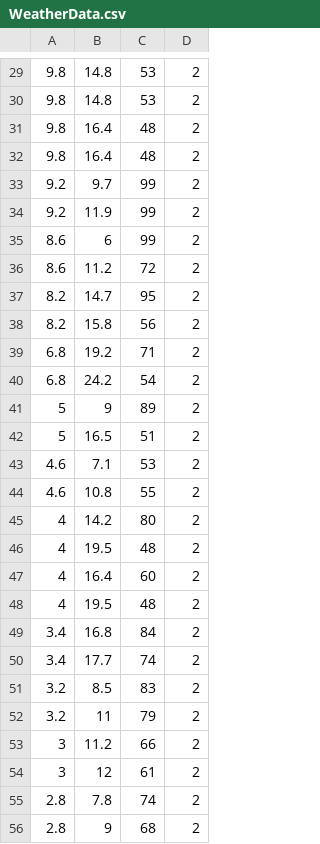
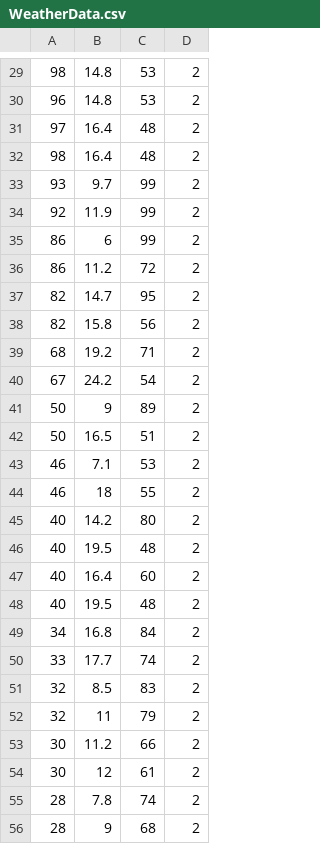
Before and after one commit to The-Vector/WeatherStation, a CSV file: WeatherData.csv, drawn as a sheet; only a part is shown, gaps mark what is left out; the diff covers the shown part only.

```diff
--- a/WeatherData.csv
+++ b/WeatherData.csv
@@ -29,28 +29,28 @@
-9.8,14.8,53,2
-9.8,14.8,53,2
-9.8,16.4,48,2
-9.8,16.4,48,2
-9.2,9.7,99,2
-9.2,11.9,99,2
-8.6,6,99,2
-8.6,11.2,72,2
-8.2,14.7,95,2
-8.2,15.8,56,2
-6.8,19.2,71,2
-6.8,24.2,54,2
-5,9,89,2
-5,16.5,51,2
-4.6,7.1,53,2
-4.6,10.8,55,2
-4,14.2,80,2
-4,19.5,48,2
-4,16.4,60,2
-4,19.5,48,2
-3.4,16.8,84,2
-3.4,17.7,74,2
-3.2,8.5,83,2
-3.2,11,79,2
-3,11.2,66,2
-3,12,61,2
-2.8,7.8,74,2
-2.8,9,68,2
+98,14.8,53,2
+96,14.8,53,2
+97,16.4,48,2
+98,16.4,48,2
+93,9.7,99,2
+92,11.9,99,2
+86,6,99,2
+86,11.2,72,2
+82,14.7,95,2
+82,15.8,56,2
+68,19.2,71,2
+67,24.2,54,2
+50,9,89,2
+50,16.5,51,2
+46,7.1,53,2
+46,18,55,2
+40,14.2,80,2
+40,19.5,48,2
+40,16.4,60,2
+40,19.5,48,2
+34,16.8,84,2
+33,17.7,74,2
+32,8.5,83,2
+32,11,79,2
+30,11.2,66,2
+30,12,61,2
+28,7.8,74,2
+28,9,68,2
```
Also changed, not shown: 136 edited cells elsewhere in this file, 7 other files.
